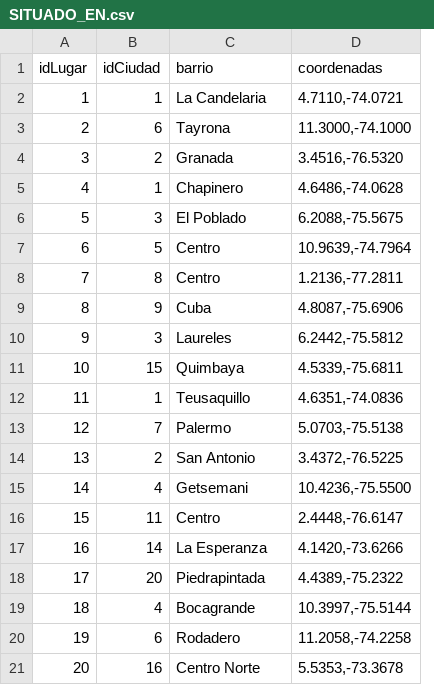
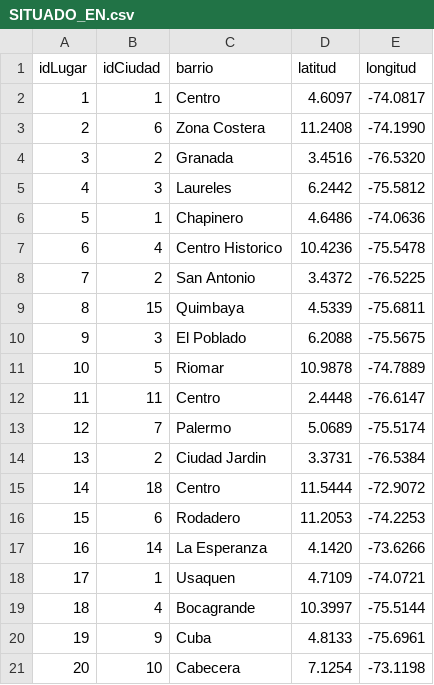
Before and after one commit to MiguelAAR09/Actividad-corte-3, a CSV file: SITUADO_EN.csv, drawn as a sheet; removed rows and columns are numbered as before the commit, all else as after; the diff names each change by its address in the sheet, - before the commit and + after, or states it on an @@ line.

```diff
--- a/SITUADO_EN.csv
+++ b/SITUADO_EN.csv
-column D (coordenadas), rows 2-21: 4.7110,-74.0721 | 11.3000,-74.1000 | 3.4516,-76.5320 | 4.6486,-74.0628 | 6.2088,-75.5675 | 10.9639,-74.7964 | 1.2136,-77.2811 | 4.8087,-75.6906 | 6.2442,-75.5812 | 4.5339,-75.6811 | 4.6351,-74.0836 | 5.0703,-75.5138 | 3.4372,-76.5225 | 10.4236,-75.5500 | 2.4448,-76.6147 | 4.1420,-73.6266 | 4.4389,-75.2322 | 10.3997,-75.5144 | 11.2058,-74.2258 | 5.5353,-73.3678
+column D (latitud), rows 2-21: 4.6097 | 11.2408 | 3.4516 | 6.2442 | 4.6486 | 10.4236 | 3.4372 | 4.5339 | 6.2088 | 10.9878 | 2.4448 | 5.0689 | 3.3731 | 11.5444 | 11.2053 | 4.1420 | 4.7109 | 10.3997 | 4.8133 | 7.1254
+column E (longitud), rows 2-21: -74.0817 | -74.1990 | -76.5320 | -75.5812 | -74.0636 | -75.5478 | -76.5225 | -75.6811 | -75.5675 | -74.7889 | -76.6147 | -75.5174 | -76.5384 | -72.9072 | -74.2253 | -73.6266 | -74.0721 | -75.5144 | -75.6961 | -73.1198
-C2 (barrio): La Candelaria
+C2 (barrio): Centro
-C3 (barrio): Tayrona
+C3 (barrio): Zona Costera
-B5 (idCiudad): 1
+B5 (idCiudad): 3
-C5 (barrio): Chapinero
+C5 (barrio): Laureles
-B6 (idCiudad): 3
+B6 (idCiudad): 1
-C6 (barrio): El Poblado
+C6 (barrio): Chapinero
-B7 (idCiudad): 5
+B7 (idCiudad): 4
-C7 (barrio): Centro
+C7 (barrio): Centro Historico
-B8 (idCiudad): 8
+B8 (idCiudad): 2
-C8 (barrio): Centro
+C8 (barrio): San Antonio
-B9 (idCiudad): 9
+B9 (idCiudad): 15
-C9 (barrio): Cuba
+C9 (barrio): Quimbaya
-C10 (barrio): Laureles
+C10 (barrio): El Poblado
-B11 (idCiudad): 15
+B11 (idCiudad): 5
-C11 (barrio): Quimbaya
+C11 (barrio): Riomar
-B12 (idCiudad): 1
+B12 (idCiudad): 11
-C12 (barrio): Teusaquillo
+C12 (barrio): Centro
-C14 (barrio): San Antonio
+C14 (barrio): Ciudad Jardin
-B15 (idCiudad): 4
+B15 (idCiudad): 18
-C15 (barrio): Getsemani
+C15 (barrio): Centro
-B16 (idCiudad): 11
+B16 (idCiudad): 6
-C16 (barrio): Centro
+C16 (barrio): Rodadero
-B18 (idCiudad): 20
+B18 (idCiudad): 1
-C18 (barrio): Piedrapintada
+C18 (barrio): Usaquen
-B20 (idCiudad): 6
+B20 (idCiudad): 9
-C20 (barrio): Rodadero
+C20 (barrio): Cuba
-B21 (idCiudad): 16
+B21 (idCiudad): 10
-C21 (barrio): Centro Norte
+C21 (barrio): Cabecera
```
